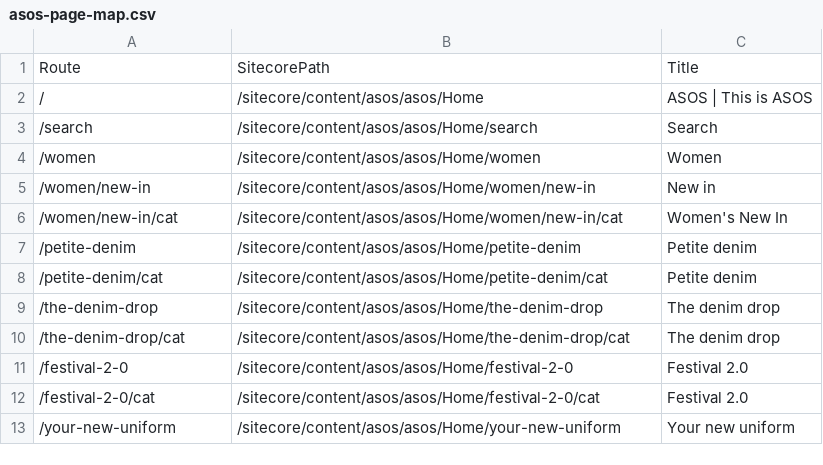
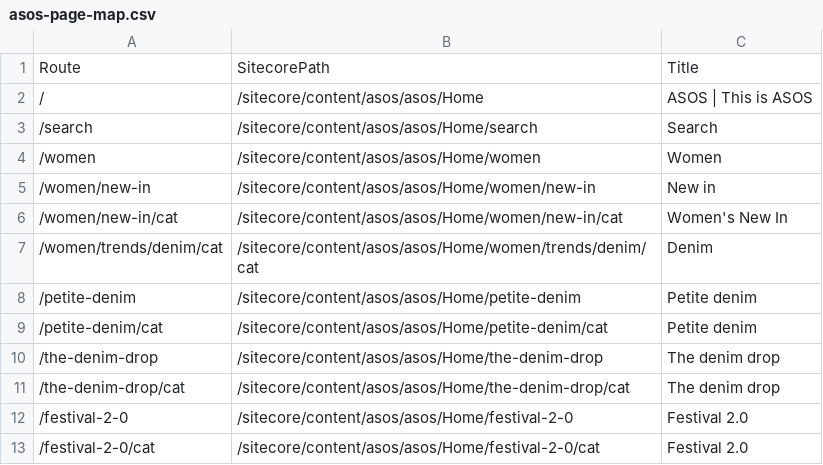
Before and after one commit to sumithpdd/spd_Sitecore.Demo.SitecoreAI.IndustryVerticals.SiteTemplates, a CSV file: authoring/items/asos/scripts/media-maps/asos-page-map.csv, drawn as a sheet; only a part is shown; the shorter side is filled out with more unchanged rows; the diff names each change by its address in the sheet, - before the commit and + after, or states it on an @@ line.

Commit message:
Enhance ASOS vertical with new denim trend features and search improvements
This commit introduces several updates to the ASOS vertical, including the addition of a new women's denim trend page and enhancements to the search functionality. Key changes involve updating routing for denim-related content, refining search hit filtering to prioritize denim products, and improving the overall structure of category listings. These modifications aim to enhance user experience and streamline navigation within the ASOS site.

```diff
--- a/authoring/items/asos/scripts/media-maps/asos-page-map.csv
+++ b/authoring/items/asos/scripts/media-maps/asos-page-map.csv
+row 7: /women/trends/denim/cat | /sitecore/content/asos/asos/Home/women/trends/denim/cat | Denim
```
Also changed, not shown: 9 other files.
